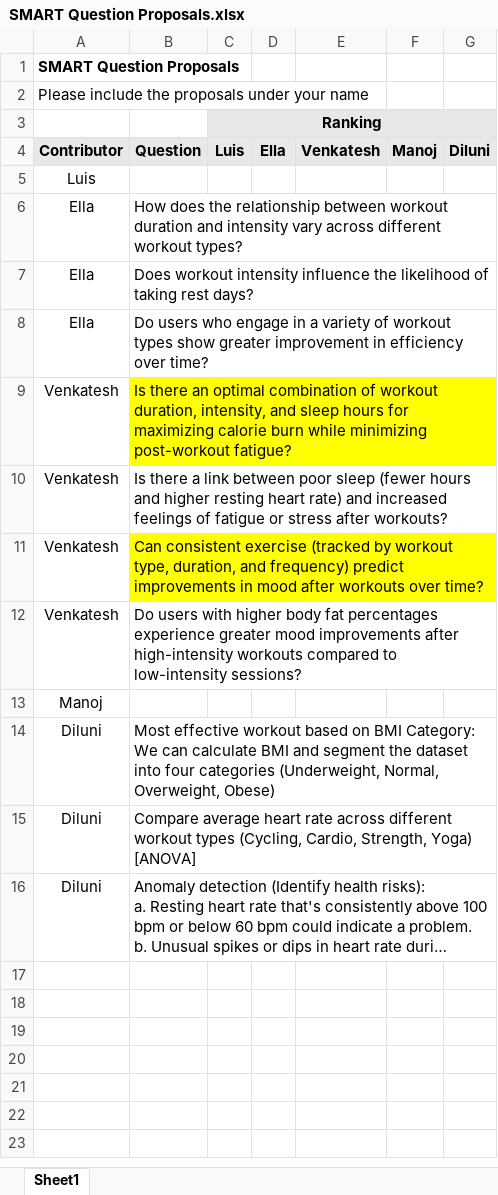
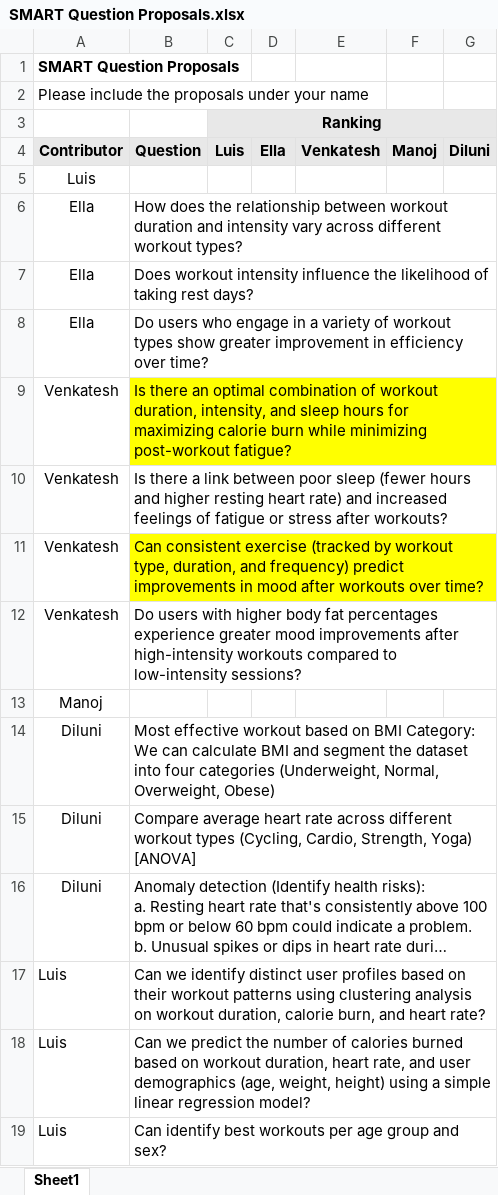
Before and after one commit to luis-gMon/team_galileo, an Excel workbook: midterm/SMART Question Proposals.xlsx, sheet Sheet1, drawn as a sheet; long unchanged cells end in …; values as stored, in another font and other column widths than the file's, no borders; the diff names each change by its address in the sheet, - before the commit and + after, or states it on an @@ line.

Commit message:
Proposals

```diff
--- a/midterm/SMART Question Proposals.xlsx (sheet Sheet1)
+++ b/midterm/SMART Question Proposals.xlsx (sheet Sheet1)
+row 17: Luis | Can we identify distinct user profiles based on their workout patterns using clustering analysis on workout duration, calorie burn, and heart rate?
+row 18: Luis | Can we predict the number of calories burned based on workout duration, heart rate, and user demographics (age, weight, height) using a simple linear regression model?
+row 19: Luis | Can identify best workouts per age group and sex?
```
